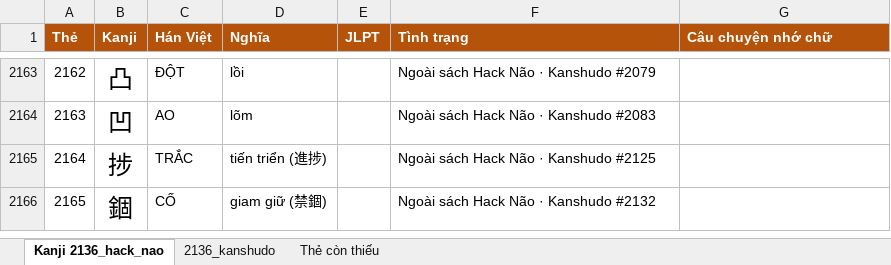
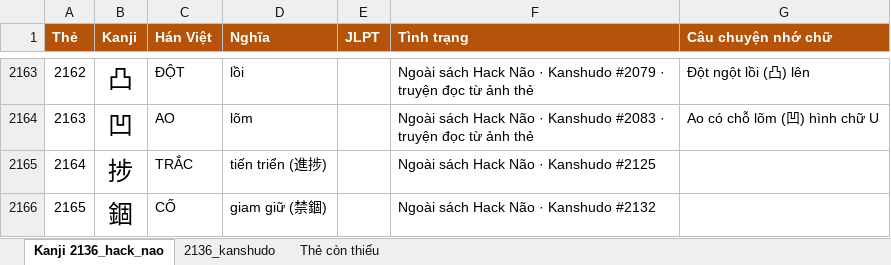
Before and after one commit to testervippro/Giai-Thich-Ngu-Phap-Tieng-Anh, an Excel workbook: docs/kanji-2136.xlsx, sheet Kanji 2136_hack_nao, drawn as a sheet; only a part is shown, gaps mark what is left out; values as stored, in another font and other column widths than the file's, no borders; the diff covers the shown part only; the diff names each change by its address in the sheet, - before the commit and + after, or states it on an @@ line.

```diff
--- a/docs/kanji-2136.xlsx (sheet Kanji 2136_hack_nao)
+++ b/docs/kanji-2136.xlsx (sheet Kanji 2136_hack_nao)
-F2163 (Tình trạng): …Kanshudo #2079
+F2163 (Tình trạng): …Kanshudo #2079 · truyện đọc từ ảnh thẻ
-G2163 (Câu chuyện nhớ chữ): (empty)
+G2163 (Câu chuyện nhớ chữ): Đột ngột lồi (凸) lên
-F2164 (Tình trạng): …Kanshudo #2083
+F2164 (Tình trạng): …Kanshudo #2083 · truyện đọc từ ảnh thẻ
-G2164 (Câu chuyện nhớ chữ): (empty)
+G2164 (Câu chuyện nhớ chữ): Ao có chỗ lõm (凹) hình chữ U
```
Also changed, not shown: 32 edited cells elsewhere in this sheet, 6 other files.
